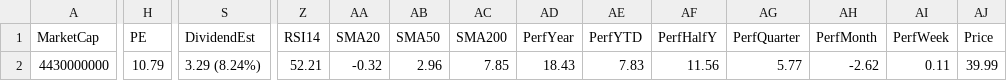
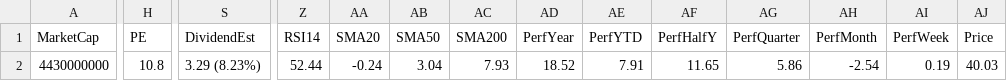
Before and after one commit to mihailnica10/findata, a CSV file: data/AB.csv, drawn as a sheet; only a part is shown, gaps mark what is left out; the diff covers the shown part only; the diff names each change by its address in the sheet, - before the commit and + after, or states it on an @@ line.

Commit message:
Update data for AB

```diff
--- a/data/AB.csv
+++ b/data/AB.csv
-H2 (PE): 10.79
+H2 (PE): 10.8
-S2 (DividendEst): 3.29 (8.24%)
+S2 (DividendEst): 3.29 (8.23%)
-Z2 (RSI14): 52.21
+Z2 (RSI14): 52.44
-AA2 (SMA20): -0.32
+AA2 (SMA20): -0.24
-AB2 (SMA50): 2.96
+AB2 (SMA50): 3.04
-AC2 (SMA200): 7.85
+AC2 (SMA200): 7.93
-AD2 (PerfYear): 18.43
+AD2 (PerfYear): 18.52
-AE2 (PerfYTD): 7.83
+AE2 (PerfYTD): 7.91
-AF2 (PerfHalfY): 11.56
+AF2 (PerfHalfY): 11.65
-AG2 (PerfQuarter): 5.77
+AG2 (PerfQuarter): 5.86
-AH2 (PerfMonth): -2.62
+AH2 (PerfMonth): -2.54
-AI2 (PerfWeek): 0.11
+AI2 (PerfWeek): 0.19
-AJ2 (Price): 39.99
+AJ2 (Price): 40.03
```
Also changed, not shown: 1 edited cell elsewhere in this file.
